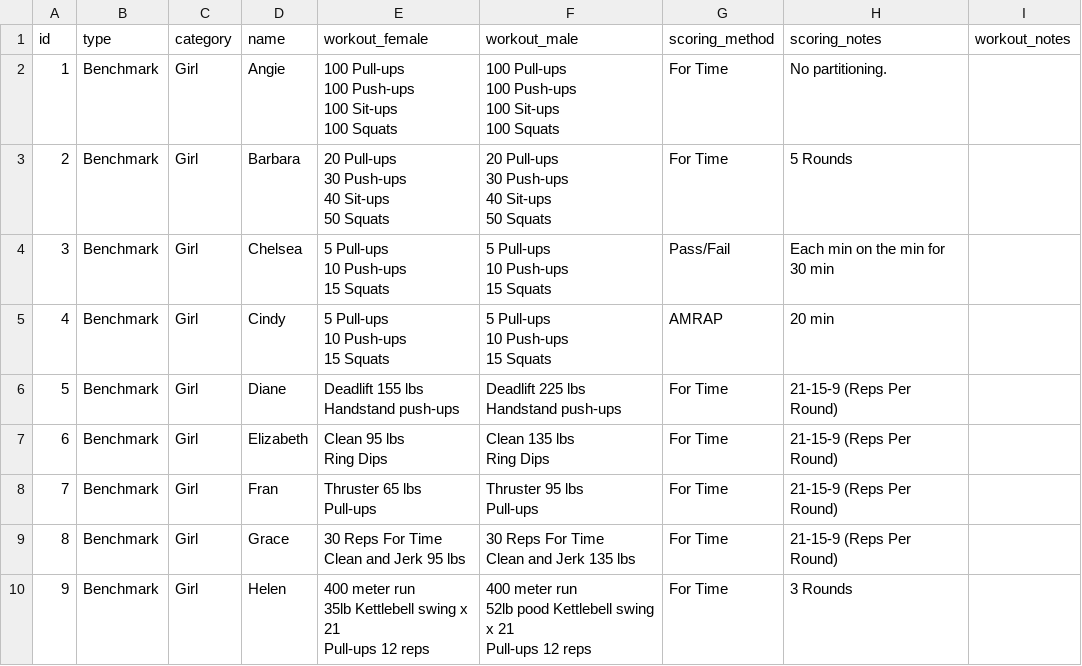
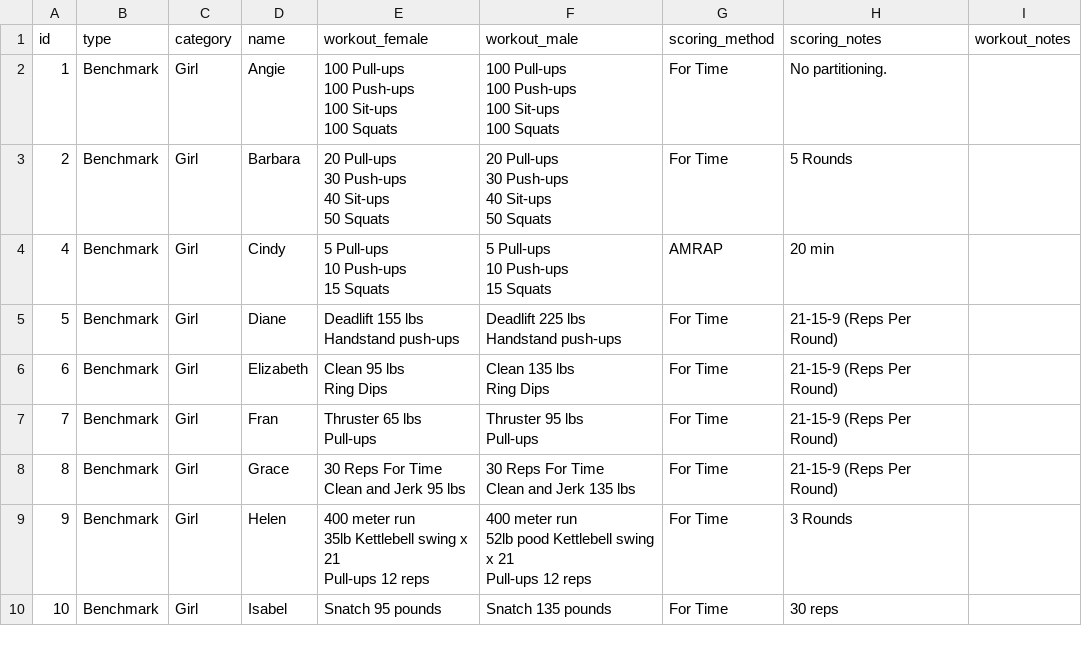
Before and after one commit to mdebranski/Superfit, a CSV file: db/wods.csv, drawn as a sheet; only a part is shown; the shorter side is filled out with more unchanged rows.

```diff
--- a/db/wods.csv
+++ b/db/wods.csv
@@ -15,7 +15,2 @@ id,type,category,name,workout_female,workout_male,scoring_method,scoring_notes,w
 50 Squats",For Time,5 Rounds,
-3,Benchmark,Girl,Chelsea,"5 Pull-ups
-10 Push-ups
-15 Squats","5 Pull-ups
-10 Push-ups
-15 Squats",Pass/Fail,Each min on the min for 30 min,
 4,Benchmark,Girl,Cindy,"5 Pull-ups
```
Also changed, not shown: 3 other files.
